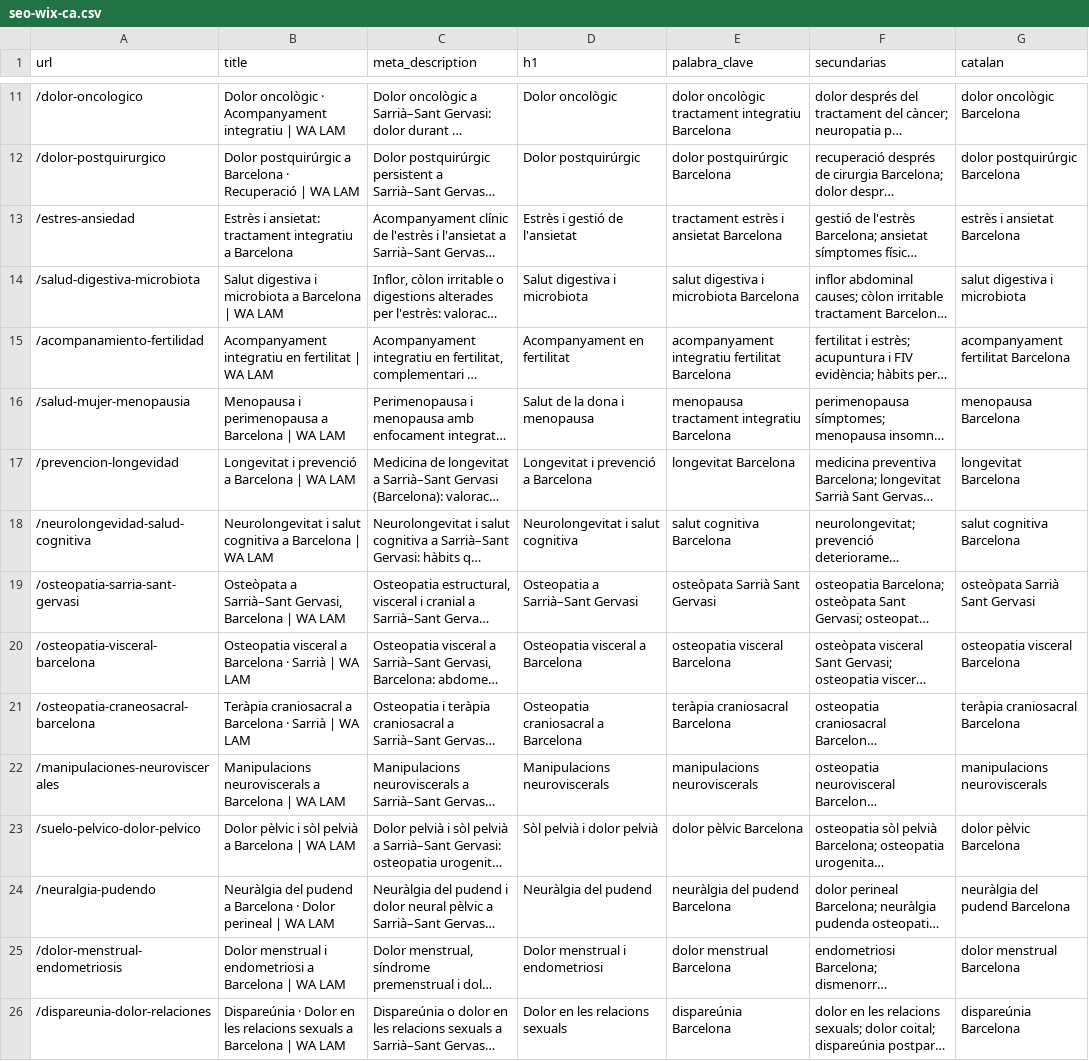
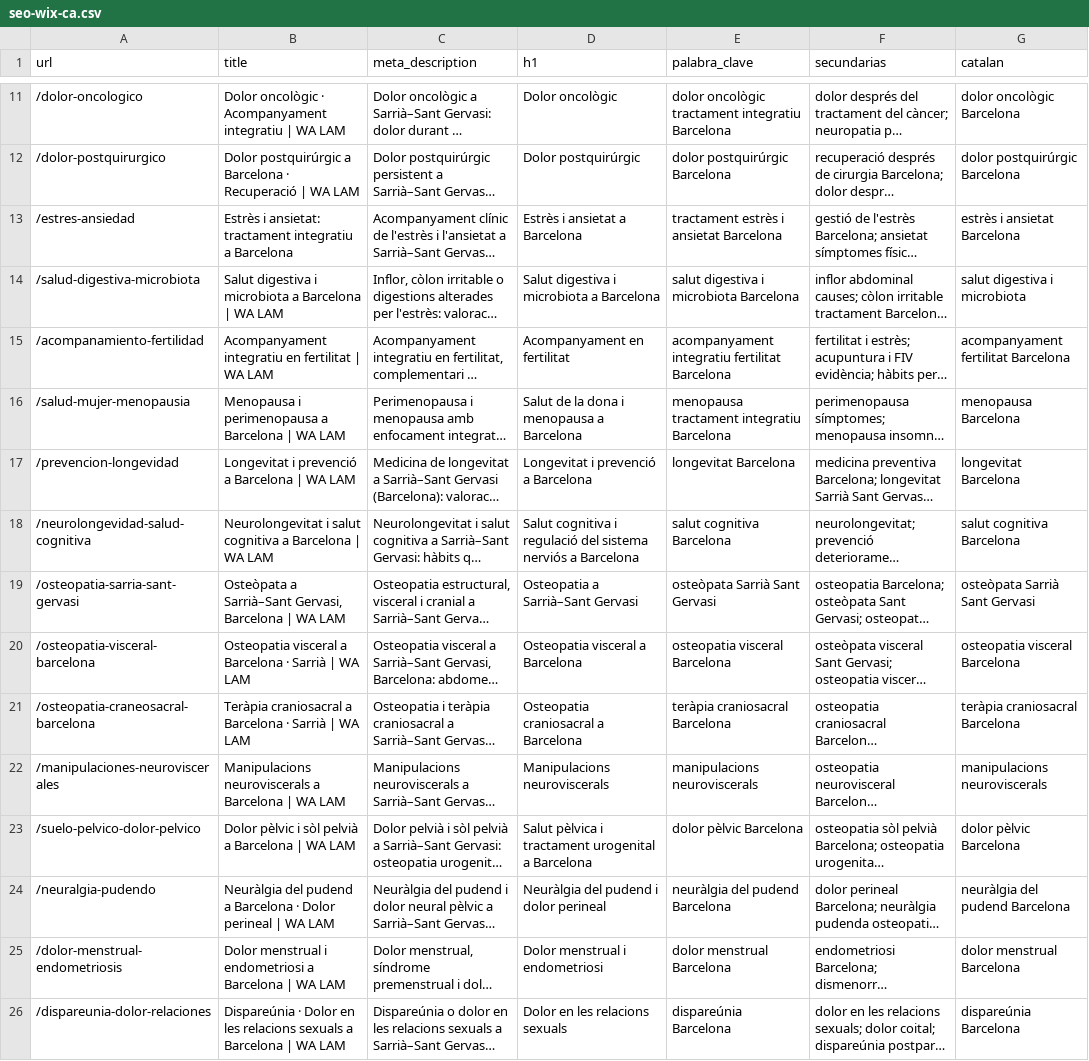
Before and after one commit to walam-bcn/formacion-olivier-bazin, a CSV file: landings/ca/seo-wix-ca.csv, drawn as a sheet; only a part is shown, gaps mark what is left out; long unchanged cells end in …; the diff covers the shown part only; the diff names each change by its address in the sheet, - before the commit and + after, or states it on an @@ line.

```diff
--- a/landings/ca/seo-wix-ca.csv
+++ b/landings/ca/seo-wix-ca.csv
-D13 (h1): Estrès i gestió de l'ansietat
+D13 (h1): Estrès i ansietat a Barcelona
-D14 (h1): Salut digestiva i microbiota
+D14 (h1): Salut digestiva i microbiota a Barcelona
-D16 (h1): Salut de la dona i menopausa
+D16 (h1): Salut de la dona i menopausa a Barcelona
-D18 (h1): Neurolongevitat i salut cognitiva
+D18 (h1): Salut cognitiva i regulació del sistema nerviós a Barcelona
-D23 (h1): Sòl pelvià i dolor pelvià
+D23 (h1): Salut pèlvica i tractament urogenital a Barcelona
-D24 (h1): Neuràlgia del pudend
+D24 (h1): Neuràlgia del pudend i dolor perineal
```
Also changed, not shown: 6 edited cells elsewhere in this file, landings/seo-wix.csv, 44 other files.
